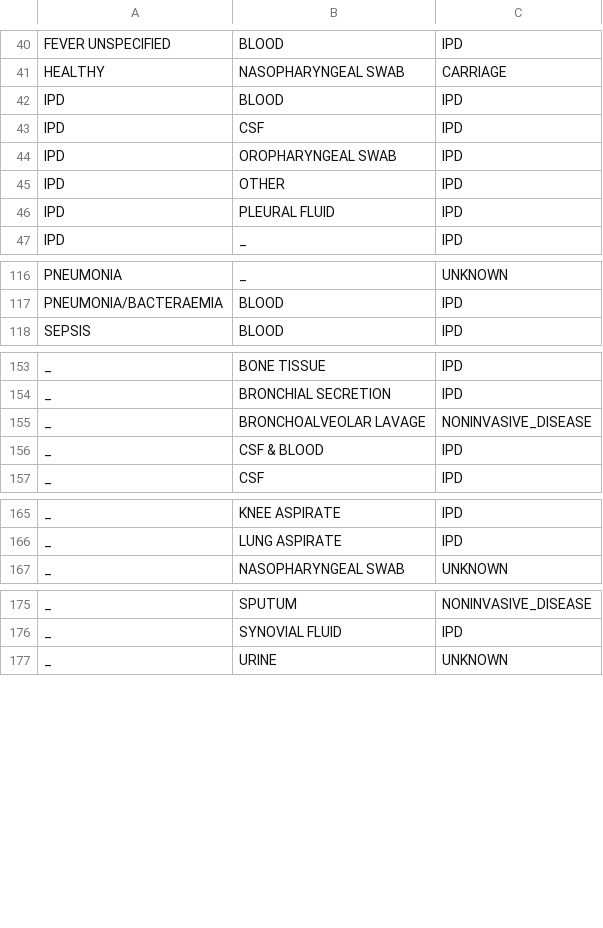
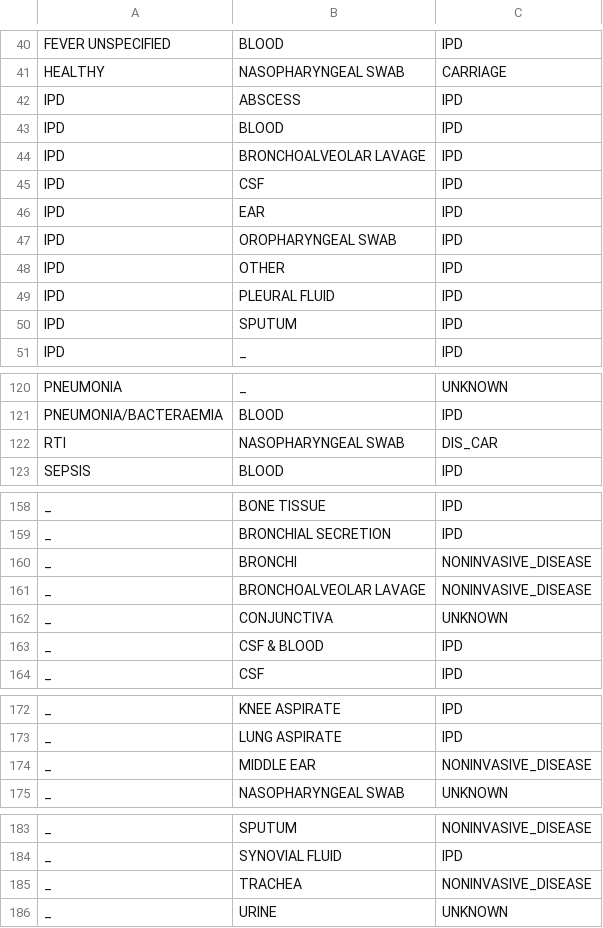
Before and after one commit to sanger-bentley-group/gps-database-processor, a CSV file: data/manifestations.csv, drawn as a sheet; only a part is shown, gaps mark what is left out.

Commit message:
Add new manifestations

```diff
--- a/data/manifestations.csv
+++ b/data/manifestations.csv
@@ -41,4 +41,7 @@ FEVER UNSPECIFIED,BLOOD,IPD
 HEALTHY,NASOPHARYNGEAL SWAB,CARRIAGE
+IPD,ABSCESS,IPD
 IPD,BLOOD,IPD
+IPD,BRONCHOALVEOLAR LAVAGE,IPD
 IPD,CSF,IPD
+IPD,EAR,IPD
 IPD,OROPHARYNGEAL SWAB,IPD
@@ -46,2 +49,3 @@ IPD,OTHER,IPD
 IPD,PLEURAL FLUID,IPD
+IPD,SPUTUM,IPD
 IPD,_,IPD
@@ -117,2 +121,3 @@ PNEUMONIA,_,UNKNOWN
 PNEUMONIA/BACTERAEMIA,BLOOD,IPD
+RTI,NASOPHARYNGEAL SWAB,DIS_CAR
 SEPSIS,BLOOD,IPD
@@ -154,3 +159,5 @@ _,BONE TISSUE,IPD
 _,BRONCHIAL SECRETION,IPD
+_,BRONCHI,NONINVASIVE_DISEASE
 _,BRONCHOALVEOLAR LAVAGE,NONINVASIVE_DISEASE
+_,CONJUNCTIVA,UNKNOWN
 _,CSF & BLOOD,IPD
@@ -166,2 +173,3 @@ _,KNEE ASPIRATE,IPD
 _,LUNG ASPIRATE,IPD
+_,MIDDLE EAR,NONINVASIVE_DISEASE
 _,NASOPHARYNGEAL SWAB,UNKNOWN
@@ -176,2 +184,3 @@ _,SPUTUM,NONINVASIVE_DISEASE
 _,SYNOVIAL FLUID,IPD
+_,TRACHEA,NONINVASIVE_DISEASE
 _,URINE,UNKNOWN
```
